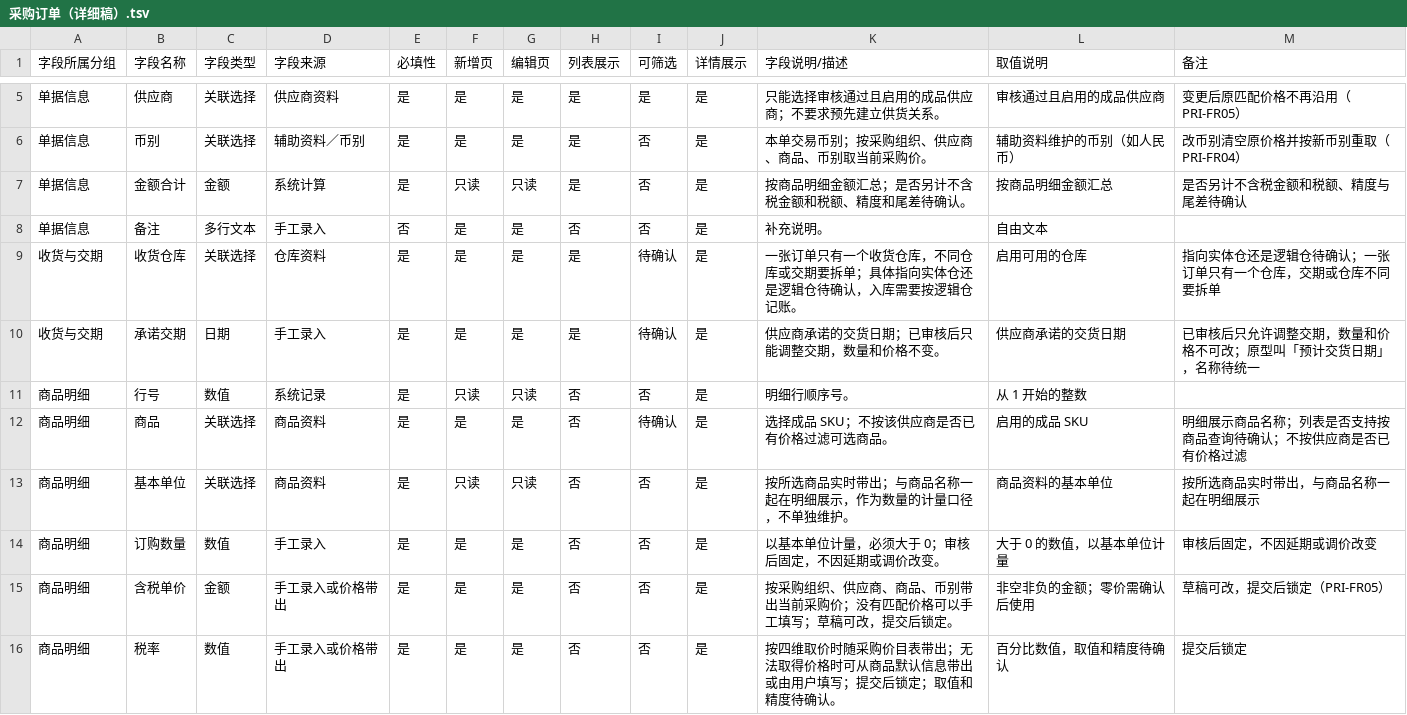
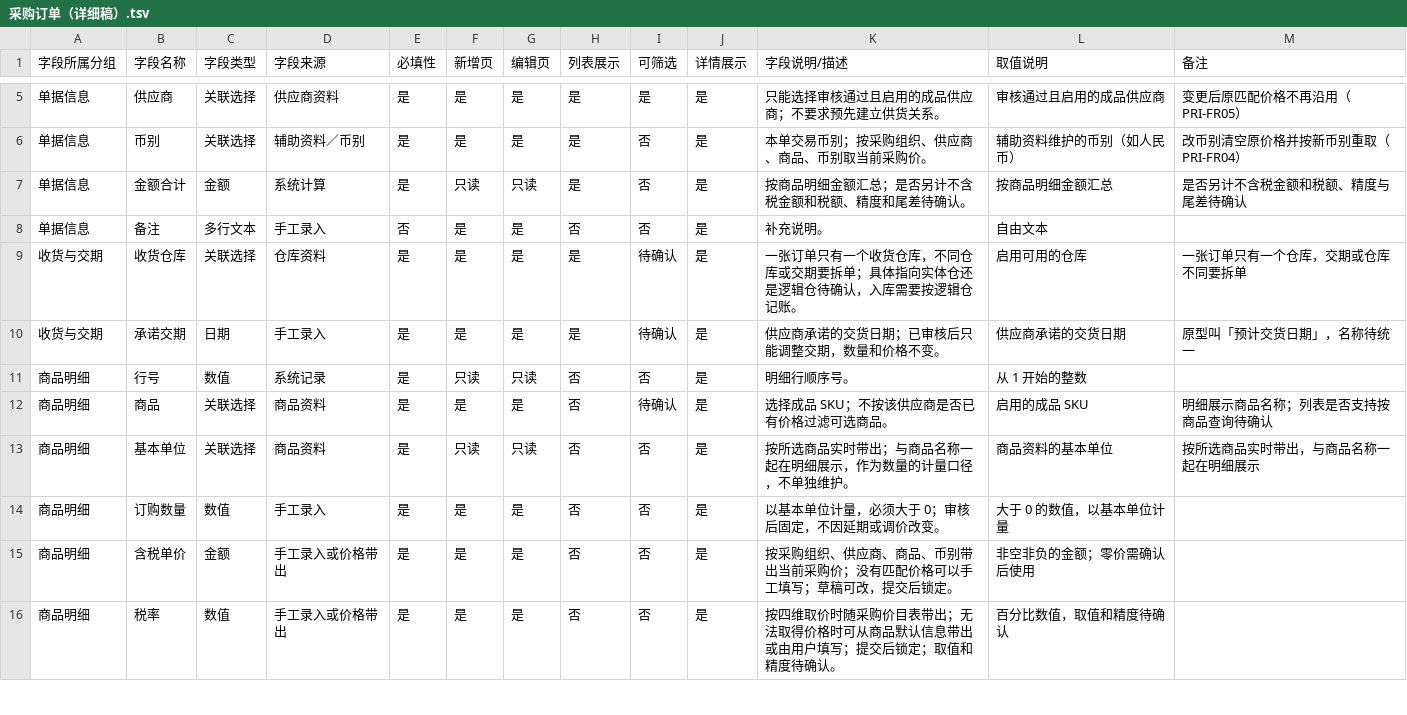
Before and after one commit to TopVitamin/QS-ERP-Project, a TSV file: 04-产品设计方案/20260812-ERP项目第一版框架搭建/字段清单合集/采购相关/采购订单（详细稿）.tsv, drawn as a sheet; only a part is shown, gaps mark what is left out; the diff covers the shown part only.

```diff
--- a/04-产品设计方案/20260812-ERP项目第一版框架搭建/字段清单合集/采购相关/采购订单（详细稿）.tsv
+++ b/04-产品设计方案/20260812-ERP项目第一版框架搭建/字段清单合集/采购相关/采购订单（详细稿）.tsv
@@ -8,9 +8,9 @@
 单据信息	备注	多行文本	手工录入	否	是	是	否	否	是	补充说明。	自由文本	
-收货与交期	收货仓库	关联选择	仓库资料	是	是	是	是	待确认	是	一张订单只有一个收货仓库，不同仓库或交期要拆单；具体指向实体仓还是逻辑仓待确认，入库需要按逻辑仓记账。	启用可用的仓库	指向实体仓还是逻辑仓待确认；一张订单只有一个仓库，交期或仓库不同要拆单
-收货与交期	承诺交期	日期	手工录入	是	是	是	是	待确认	是	供应商承诺的交货日期；已审核后只能调整交期，数量和价格不变。	供应商承诺的交货日期	已审核后只允许调整交期，数量和价格不可改；原型叫「预计交货日期」，名称待统一
+收货与交期	收货仓库	关联选择	仓库资料	是	是	是	是	待确认	是	一张订单只有一个收货仓库，不同仓库或交期要拆单；具体指向实体仓还是逻辑仓待确认，入库需要按逻辑仓记账。	启用可用的仓库	一张订单只有一个仓库，交期或仓库不同要拆单
+收货与交期	承诺交期	日期	手工录入	是	是	是	是	待确认	是	供应商承诺的交货日期；已审核后只能调整交期，数量和价格不变。	供应商承诺的交货日期	原型叫「预计交货日期」，名称待统一
 商品明细	行号	数值	系统记录	是	只读	只读	否	否	是	明细行顺序号。	从 1 开始的整数	
-商品明细	商品	关联选择	商品资料	是	是	是	否	待确认	是	选择成品 SKU；不按该供应商是否已有价格过滤可选商品。	启用的成品 SKU	明细展示商品名称；列表是否支持按商品查询待确认；不按供应商是否已有价格过滤
+商品明细	商品	关联选择	商品资料	是	是	是	否	待确认	是	选择成品 SKU；不按该供应商是否已有价格过滤可选商品。	启用的成品 SKU	明细展示商品名称；列表是否支持按商品查询待确认
 商品明细	基本单位	关联选择	商品资料	是	只读	只读	否	否	是	按所选商品实时带出；与商品名称一起在明细展示，作为数量的计量口径，不单独维护。	商品资料的基本单位	按所选商品实时带出，与商品名称一起在明细展示
-商品明细	订购数量	数值	手工录入	是	是	是	否	否	是	以基本单位计量，必须大于 0；审核后固定，不因延期或调价改变。	大于 0 的数值，以基本单位计量	审核后固定，不因延期或调价改变
-商品明细	含税单价	金额	手工录入或价格带出	是	是	是	否	否	是	按采购组织、供应商、商品、币别带出当前采购价；没有匹配价格可以手工填写；草稿可改，提交后锁定。	非空非负的金额；零价需确认后使用	草稿可改，提交后锁定（PRI-FR05）
-商品明细	税率	数值	手工录入或价格带出	是	是	是	否	否	是	按四维取价时随采购价目表带出；无法取得价格时可从商品默认信息带出或由用户填写；提交后锁定；取值和精度待确认。	百分比数值，取值和精度待确认	提交后锁定
+商品明细	订购数量	数值	手工录入	是	是	是	否	否	是	以基本单位计量，必须大于 0；审核后固定，不因延期或调价改变。	大于 0 的数值，以基本单位计量	
+商品明细	含税单价	金额	手工录入或价格带出	是	是	是	否	否	是	按采购组织、供应商、商品、币别带出当前采购价；没有匹配价格可以手工填写；草稿可改，提交后锁定。	非空非负的金额；零价需确认后使用	
+商品明细	税率	数值	手工录入或价格带出	是	是	是	否	否	是	按四维取价时随采购价目表带出；无法取得价格时可从商品默认信息带出或由用户填写；提交后锁定；取值和精度待确认。	百分比数值，取值和精度待确认	
```
Also changed, not shown: 7 edited cells elsewhere in this file, 04-产品设计方案/20260812-ERP项目第一版框架搭建/字段清单合集/采购相关/采购入库单（详细稿）.tsv, 4 other files.
